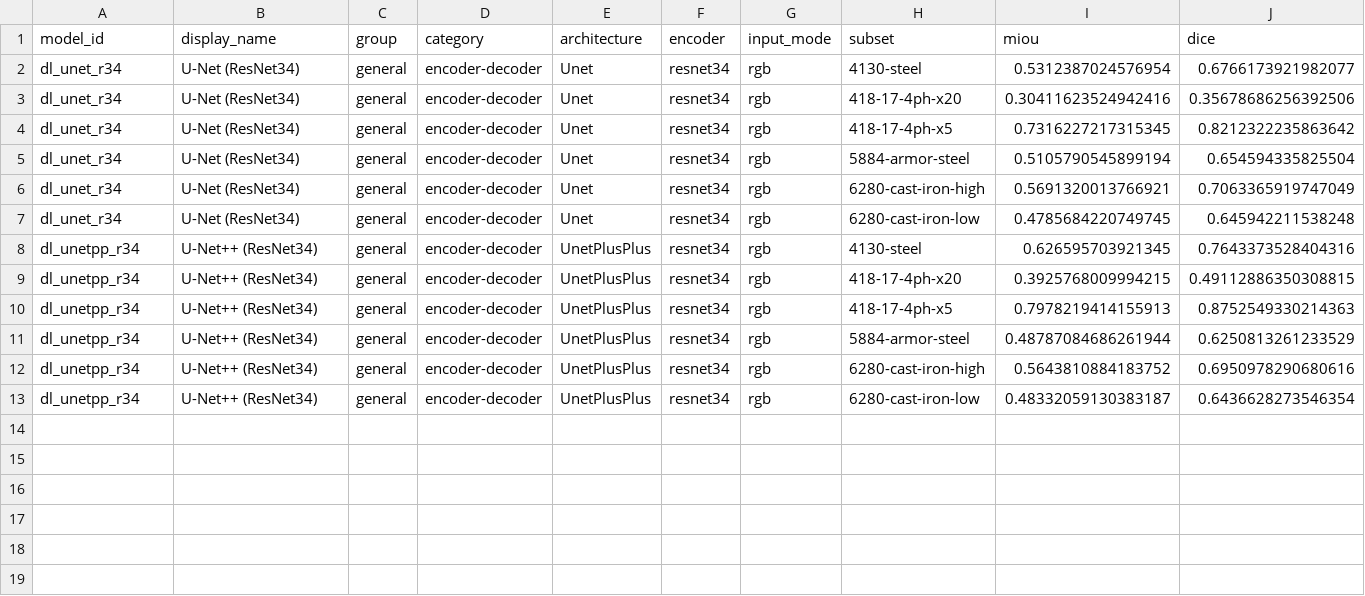
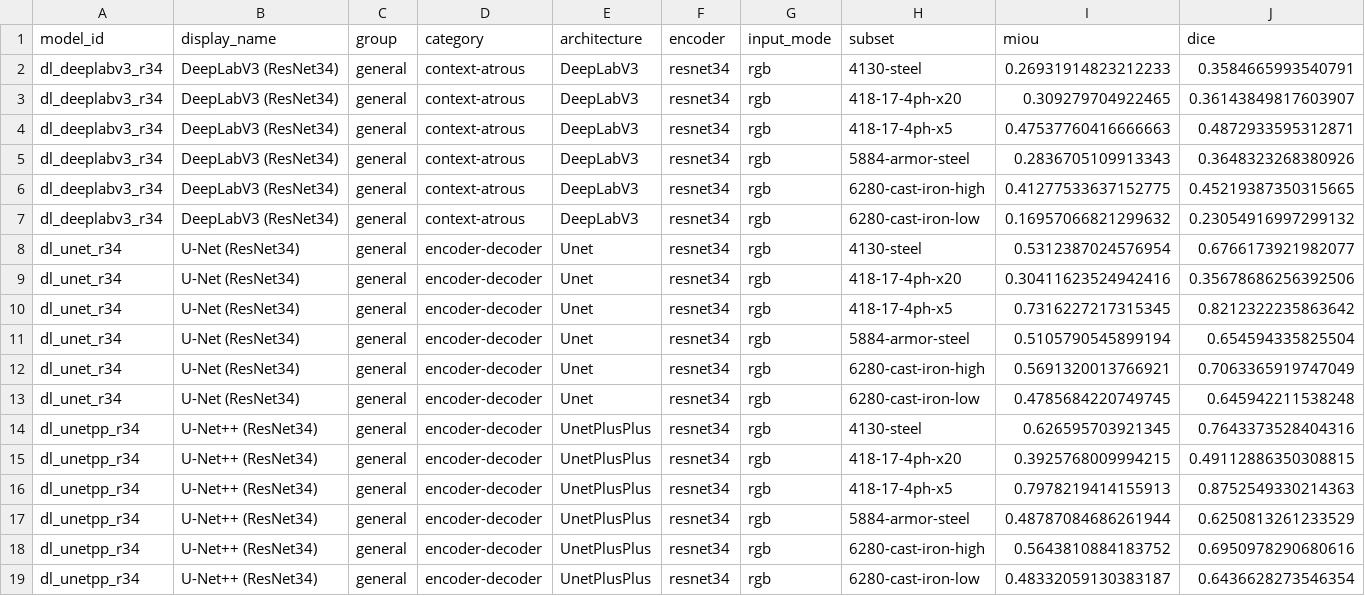
Before and after one commit to scientific-computing-user/amam-benchmark-site, a CSV file: repro/results/deep_survey/deep_per_subset.csv, drawn as a sheet; only a part is shown; rows hold the shown columns only; the diff names each change by its address in the sheet, - before the commit and + after, or states it on an @@ line.

Commit message:
repro(nosplit): run deep dl_deeplabv3_r34 on 128 pairs

```diff
--- a/repro/results/deep_survey/deep_per_subset.csv
+++ b/repro/results/deep_survey/deep_per_subset.csv
+row 2: dl_deeplabv3_r34 | DeepLabV3 (ResNet34) | general | context-atrous | DeepLabV3 | resnet34 | rgb | 4130-steel | 0.26931914823212233 | 0.3584665993540791
+row 3: dl_deeplabv3_r34 | DeepLabV3 (ResNet34) | general | context-atrous | DeepLabV3 | resnet34 | rgb | 418-17-4ph-x20 | 0.309279704922465 | 0.36143849817603907
+row 4: dl_deeplabv3_r34 | DeepLabV3 (ResNet34) | general | context-atrous | DeepLabV3 | resnet34 | rgb | 418-17-4ph-x5 | 0.47537760416666663 | 0.4872933595312871
+row 5: dl_deeplabv3_r34 | DeepLabV3 (ResNet34) | general | context-atrous | DeepLabV3 | resnet34 | rgb | 5884-armor-steel | 0.2836705109913343 | 0.3648323268380926
+row 6: dl_deeplabv3_r34 | DeepLabV3 (ResNet34) | general | context-atrous | DeepLabV3 | resnet34 | rgb | 6280-cast-iron-high | 0.41277533637152775 | 0.45219387350315665
+row 7: dl_deeplabv3_r34 | DeepLabV3 (ResNet34) | general | context-atrous | DeepLabV3 | resnet34 | rgb | 6280-cast-iron-low | 0.16957066821299632 | 0.23054916997299132
```
Also changed, not shown: repro/results/deep_survey/deep_general_summary.csv, repro/results/deep_survey/deep_macro_over_subsets.csv, 4 other files.
